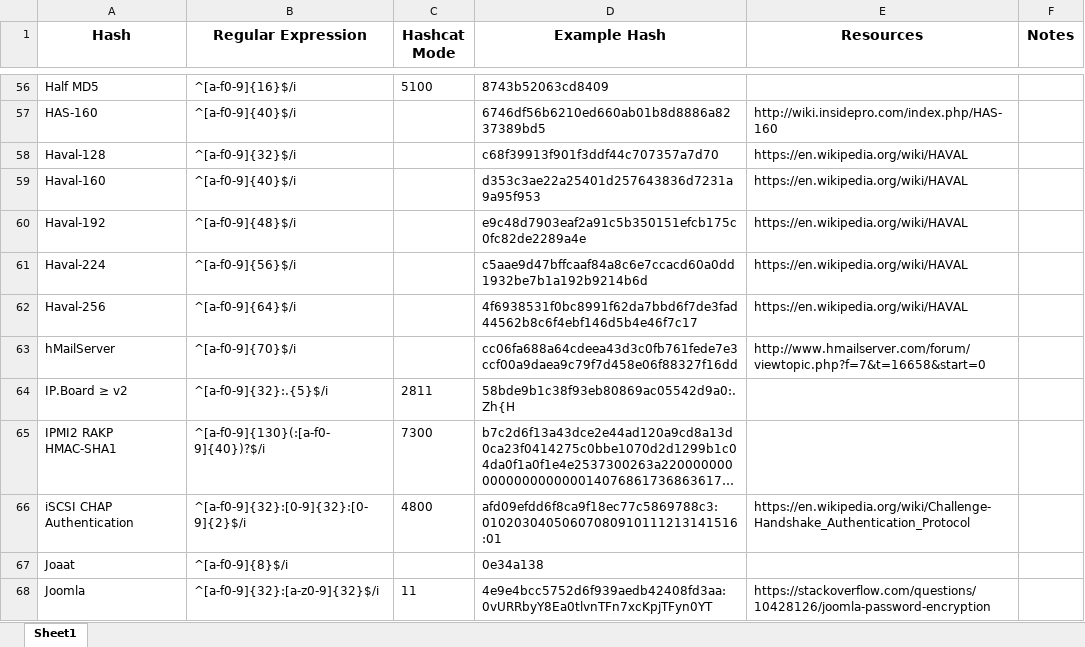
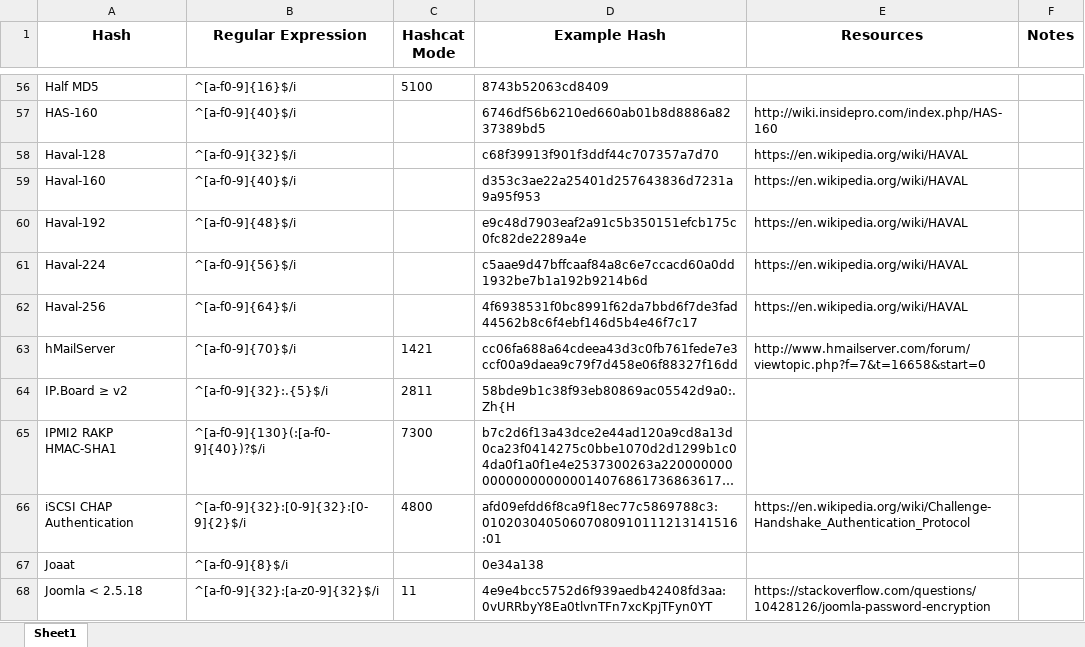
Before and after one commit to psypanda/hashID, an Excel workbook: hashinfo.xlsx, sheet Sheet1, drawn as a sheet; only a part is shown, gaps mark what is left out; long unchanged cells end in …; values as stored, in another font and other column widths than the file's, no borders; the diff covers the shown part only; the diff names each change by its address in the sheet, - before the commit and + after, or states it on an @@ line.

```diff
--- a/hashinfo.xlsx (sheet Sheet1)
+++ b/hashinfo.xlsx (sheet Sheet1)
-C63 (Hashcat Mode): (empty)
+C63 (Hashcat Mode): 1421
-A68 (Hash): Joomla
+A68 (Hash): Joomla < 2.5.18
```
Also changed, not shown: 4 added rows, 1 removed row and 26 edited cells elsewhere in this sheet, 4 other files.
